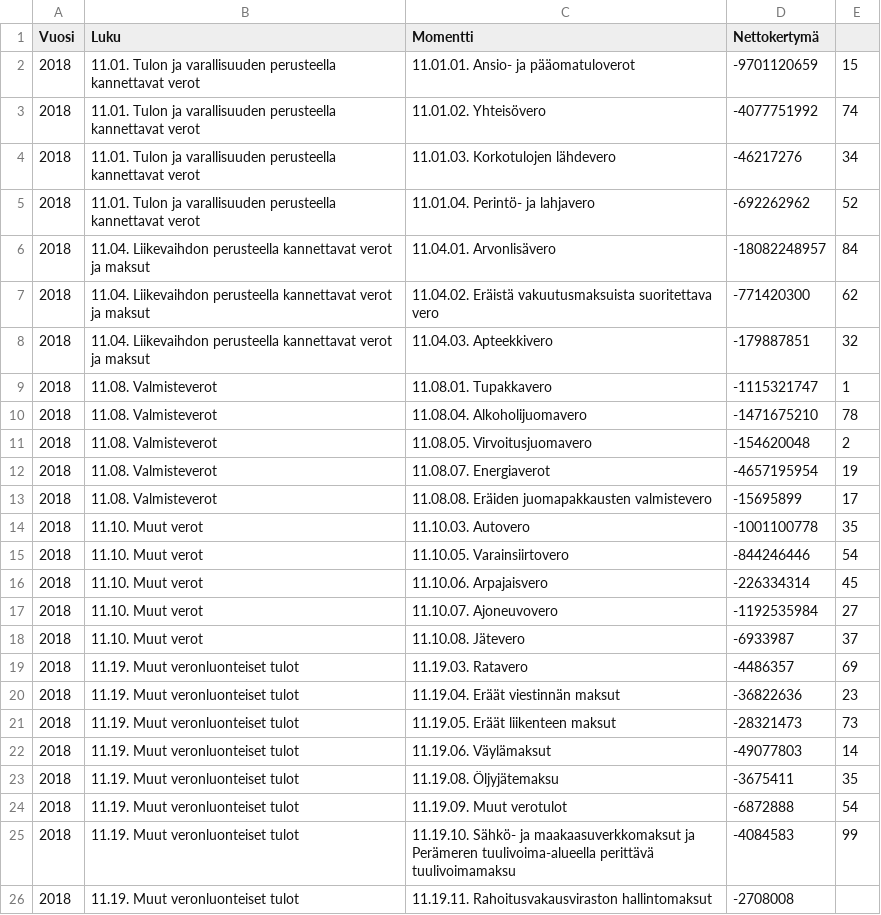
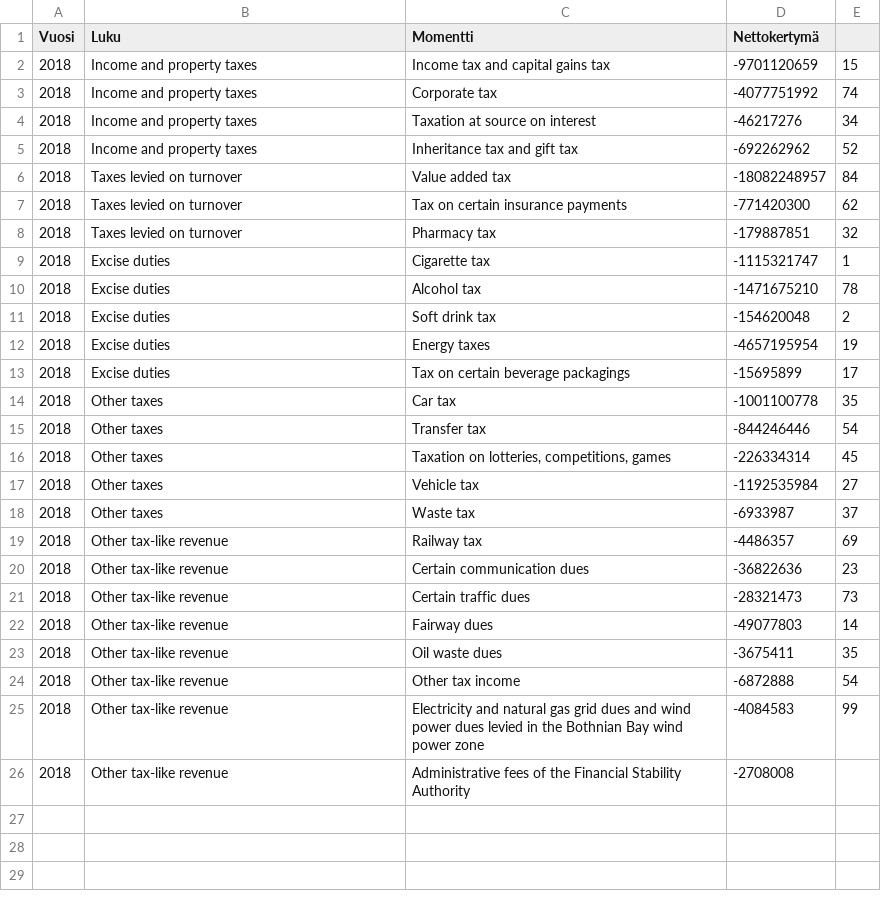
Before and after one commit to rollila/BudgetViz, a CSV file: src/assets/Verotulot-fi.csv, drawn as a sheet.

Commit message:
Rework layout, use double doughnut for tax data, add custom legend, translate tax data to English

```diff
--- a/src/assets/Verotulot-fi.csv
+++ b/src/assets/Verotulot-fi.csv
@@ -1,26 +1,26 @@
 Vuosi,Luku,Momentti,Nettokertymä,
-2018,11.01. Tulon ja varallisuuden perusteella kannettavat verot,11.01.01. Ansio- ja pääomatuloverot,-9701120659,15
-2018,11.01. Tulon ja varallisuuden perusteella kannettavat verot,11.01.02. Yhteisövero,-4077751992,74
-2018,11.01. Tulon ja varallisuuden perusteella kannettavat verot,11.01.03. Korkotulojen lähdevero,-46217276,34
-2018,11.01. Tulon ja varallisuuden perusteella kannettavat verot,11.01.04. Perintö- ja lahjavero,-692262962,52
-2018,11.04. Liikevaihdon perusteella kannettavat verot ja maksut,11.04.01. Arvonlisävero,-18082248957,84
-2018,11.04. Liikevaihdon perusteella kannettavat verot ja maksut,11.04.02. Eräistä vakuutusmaksuista suoritettava vero,-771420300,62
-2018,11.04. Liikevaihdon perusteella kannettavat verot ja maksut,11.04.03. Apteekkivero,-179887851,32
-2018,11.08. Valmisteverot,11.08.01. Tupakkavero,-1115321747,1
-2018,11.08. Valmisteverot,11.08.04. Alkoholijuomavero,-1471675210,78
-2018,11.08. Valmisteverot,11.08.05. Virvoitusjuomavero,-154620048,2
-2018,11.08. Valmisteverot,11.08.07. Energiaverot,-4657195954,19
-2018,11.08. Valmisteverot,11.08.08. Eräiden juomapakkausten valmistevero,-15695899,17
-2018,11.10. Muut verot,11.10.03. Autovero,-1001100778,35
-2018,11.10. Muut verot,11.10.05. Varainsiirtovero,-844246446,54
-2018,11.10. Muut verot,11.10.06. Arpajaisvero,-226334314,45
-2018,11.10. Muut verot,11.10.07. Ajoneuvovero,-1192535984,27
-2018,11.10. Muut verot,11.10.08. Jätevero,-6933987,37
-2018,11.19. Muut veronluonteiset tulot,11.19.03. Ratavero,-4486357,69
-2018,11.19. Muut veronluonteiset tulot,11.19.04. Eräät viestinnän maksut,-36822636,23
-2018,11.19. Muut veronluonteiset tulot,11.19.05. Eräät liikenteen maksut,-28321473,73
-2018,11.19. Muut veronluonteiset tulot,11.19.06. Väylämaksut,-49077803,14
-2018,11.19. Muut veronluonteiset tulot,11.19.08. Öljyjätemaksu,-3675411,35
-2018,11.19. Muut veronluonteiset tulot,11.19.09. Muut verotulot,-6872888,54
-2018,11.19. Muut veronluonteiset tulot,11.19.10. Sähkö- ja maakaasuverkkomaksut ja Perämeren tuulivoima-alueella perittävä tuulivoimamaksu,-4084583,99
-2018,11.19. Muut veronluonteiset tulot,11.19.11. Rahoitusvakausviraston hallintomaksut,-2708008,
+2018,Income and property taxes,Income tax and capital gains tax,-9701120659,15
+2018,Income and property taxes,Corporate tax,-4077751992,74
+2018,Income and property taxes,Taxation at source on interest,-46217276,34
+2018,Income and property taxes,Inheritance tax and gift tax,-692262962,52
+2018,Taxes levied on turnover,Value added tax,-18082248957,84
+2018,Taxes levied on turnover,Tax on certain insurance payments,-771420300,62
+2018,Taxes levied on turnover,Pharmacy tax,-179887851,32
+2018,Excise duties,Cigarette tax,-1115321747,1
+2018,Excise duties,Alcohol tax,-1471675210,78
+2018,Excise duties,Soft drink tax,-154620048,2
+2018,Excise duties,Energy taxes,-4657195954,19
+2018,Excise duties,Tax on certain beverage packagings,-15695899,17
+2018,Other taxes,Car tax,-1001100778,35
+2018,Other taxes,Transfer tax,-844246446,54
+2018,Other taxes,"Taxation on lotteries, competitions, games",-226334314,45
+2018,Other taxes,Vehicle tax,-1192535984,27
+2018,Other taxes,Waste tax,-6933987,37
+2018,Other tax-like revenue,Railway tax,-4486357,69
+2018,Other tax-like revenue,Certain communication dues,-36822636,23
+2018,Other tax-like revenue,Certain traffic dues,-28321473,73
+2018,Other tax-like revenue,Fairway dues,-49077803,14
+2018,Other tax-like revenue,Oil waste dues,-3675411,35
+2018,Other tax-like revenue,Other tax income,-6872888,54
+2018,Other tax-like revenue,Electricity and natural gas grid dues and wind power dues levied in the Bothnian Bay  wind power zone,-4084583,99
+2018,Other tax-like revenue,Administrative fees of the Financial Stability Authority,-2708008,
```
Also changed, not shown: 6 other files.
